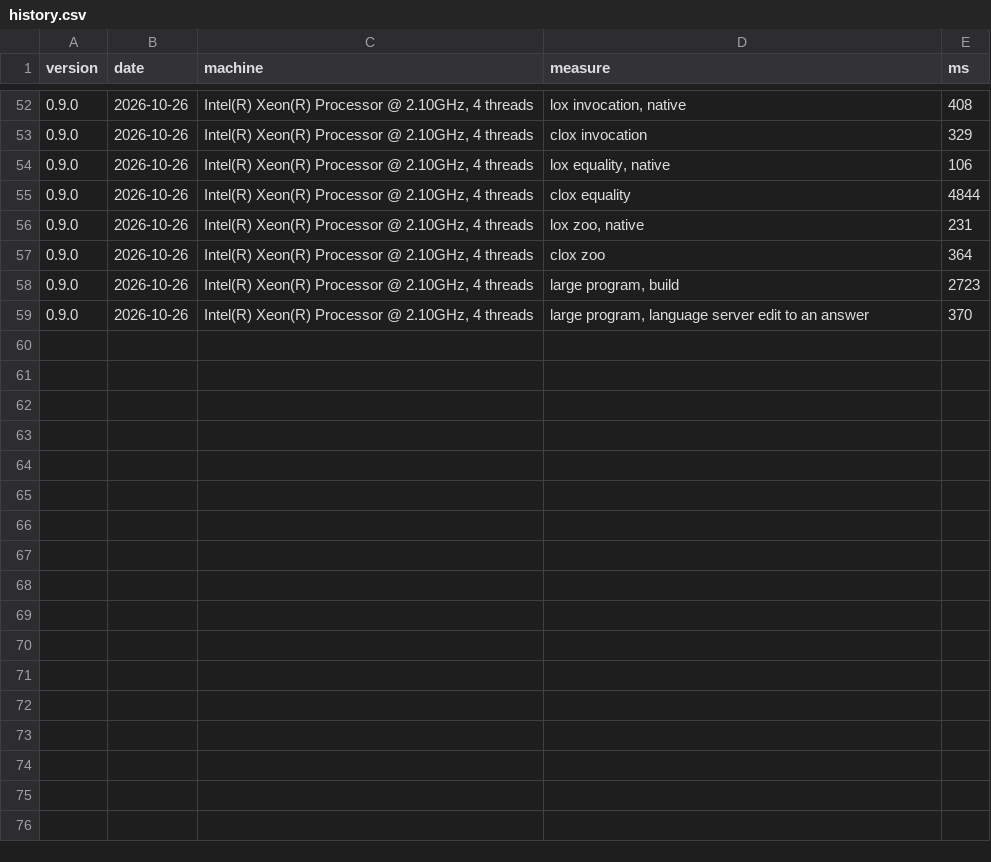
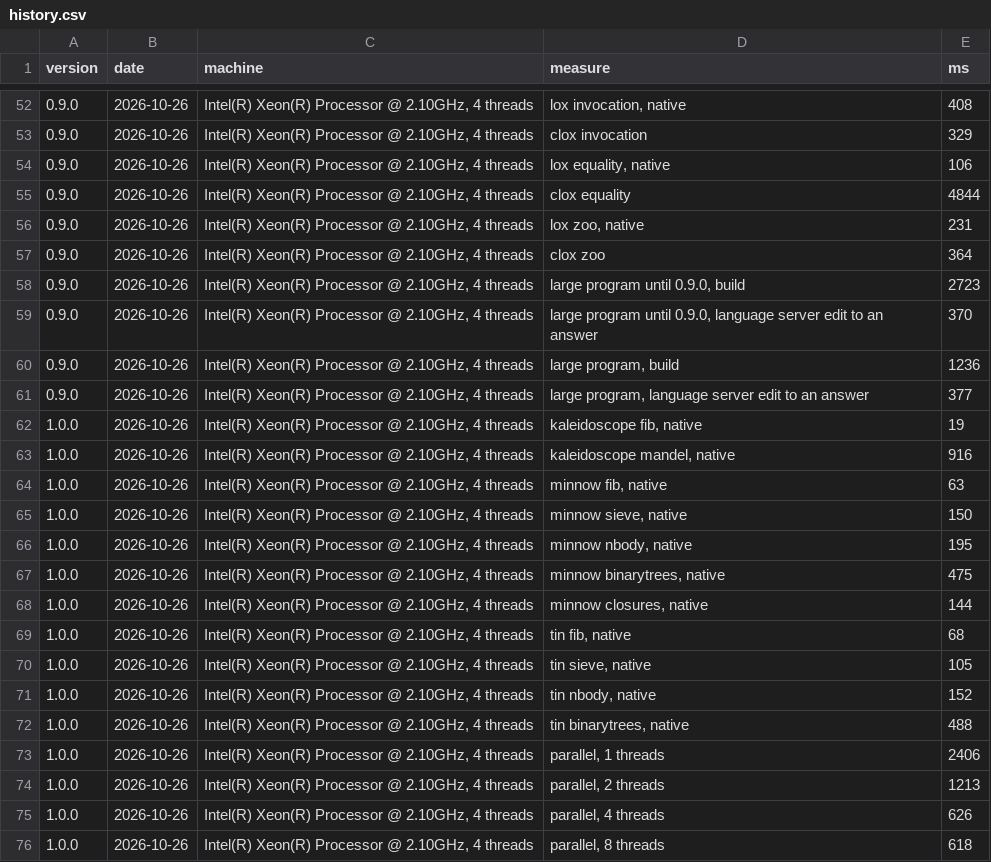
Before and after one commit to Dan-k391/a0, a CSV file: bench/history.csv, drawn as a sheet; only a part is shown, gaps mark what is left out; the diff covers the shown part only.

```diff
--- a/bench/history.csv
+++ b/bench/history.csv
@@ -57,3 +57,20 @@ version,date,machine,measure,ms
 0.9.0,2026-10-26,"Intel(R) Xeon(R) Processor @ 2.10GHz, 4 threads",clox zoo,364
-0.9.0,2026-10-26,"Intel(R) Xeon(R) Processor @ 2.10GHz, 4 threads","large program, build",2723
-0.9.0,2026-10-26,"Intel(R) Xeon(R) Processor @ 2.10GHz, 4 threads","large program, language server edit to an answer",370
+0.9.0,2026-10-26,"Intel(R) Xeon(R) Processor @ 2.10GHz, 4 threads","large program until 0.9.0, build",2723
+0.9.0,2026-10-26,"Intel(R) Xeon(R) Processor @ 2.10GHz, 4 threads","large program until 0.9.0, language server edit to an answer",370
+0.9.0,2026-10-26,"Intel(R) Xeon(R) Processor @ 2.10GHz, 4 threads","large program, build",1236
+0.9.0,2026-10-26,"Intel(R) Xeon(R) Processor @ 2.10GHz, 4 threads","large program, language server edit to an answer",377
+1.0.0,2026-10-26,"Intel(R) Xeon(R) Processor @ 2.10GHz, 4 threads","kaleidoscope fib, native",19
+1.0.0,2026-10-26,"Intel(R) Xeon(R) Processor @ 2.10GHz, 4 threads","kaleidoscope mandel, native",916
+1.0.0,2026-10-26,"Intel(R) Xeon(R) Processor @ 2.10GHz, 4 threads","minnow fib, native",63
+1.0.0,2026-10-26,"Intel(R) Xeon(R) Processor @ 2.10GHz, 4 threads","minnow sieve, native",150
+1.0.0,2026-10-26,"Intel(R) Xeon(R) Processor @ 2.10GHz, 4 threads","minnow nbody, native",195
+1.0.0,2026-10-26,"Intel(R) Xeon(R) Processor @ 2.10GHz, 4 threads","minnow binarytrees, native",475
+1.0.0,2026-10-26,"Intel(R) Xeon(R) Processor @ 2.10GHz, 4 threads","minnow closures, native",144
+1.0.0,2026-10-26,"Intel(R) Xeon(R) Processor @ 2.10GHz, 4 threads","tin fib, native",68
+1.0.0,2026-10-26,"Intel(R) Xeon(R) Processor @ 2.10GHz, 4 threads","tin sieve, native",105
+1.0.0,2026-10-26,"Intel(R) Xeon(R) Processor @ 2.10GHz, 4 threads","tin nbody, native",152
+1.0.0,2026-10-26,"Intel(R) Xeon(R) Processor @ 2.10GHz, 4 threads","tin binarytrees, native",488
+1.0.0,2026-10-26,"Intel(R) Xeon(R) Processor @ 2.10GHz, 4 threads","parallel, 1 threads",2406
+1.0.0,2026-10-26,"Intel(R) Xeon(R) Processor @ 2.10GHz, 4 threads","parallel, 2 threads",1213
+1.0.0,2026-10-26,"Intel(R) Xeon(R) Processor @ 2.10GHz, 4 threads","parallel, 4 threads",626
+1.0.0,2026-10-26,"Intel(R) Xeon(R) Processor @ 2.10GHz, 4 threads","parallel, 8 threads",618
```
Also changed, not shown: 14 added rows and 2 edited cells elsewhere in this file, 15 other files.
